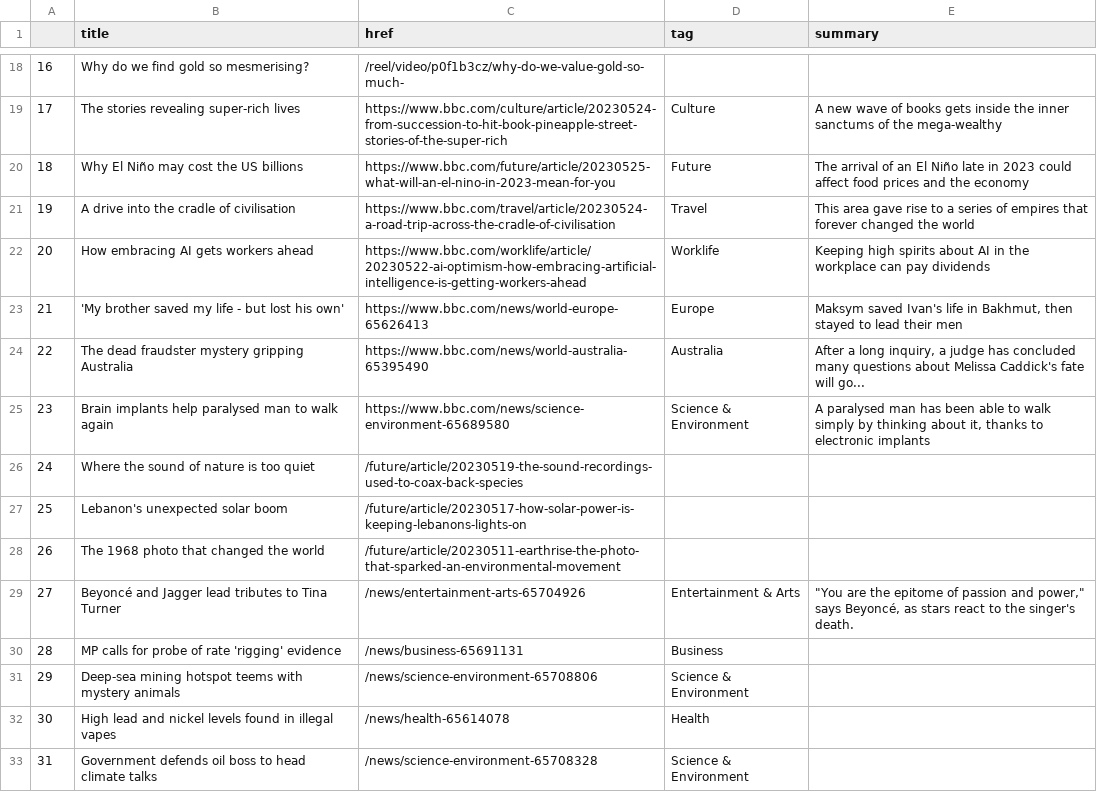
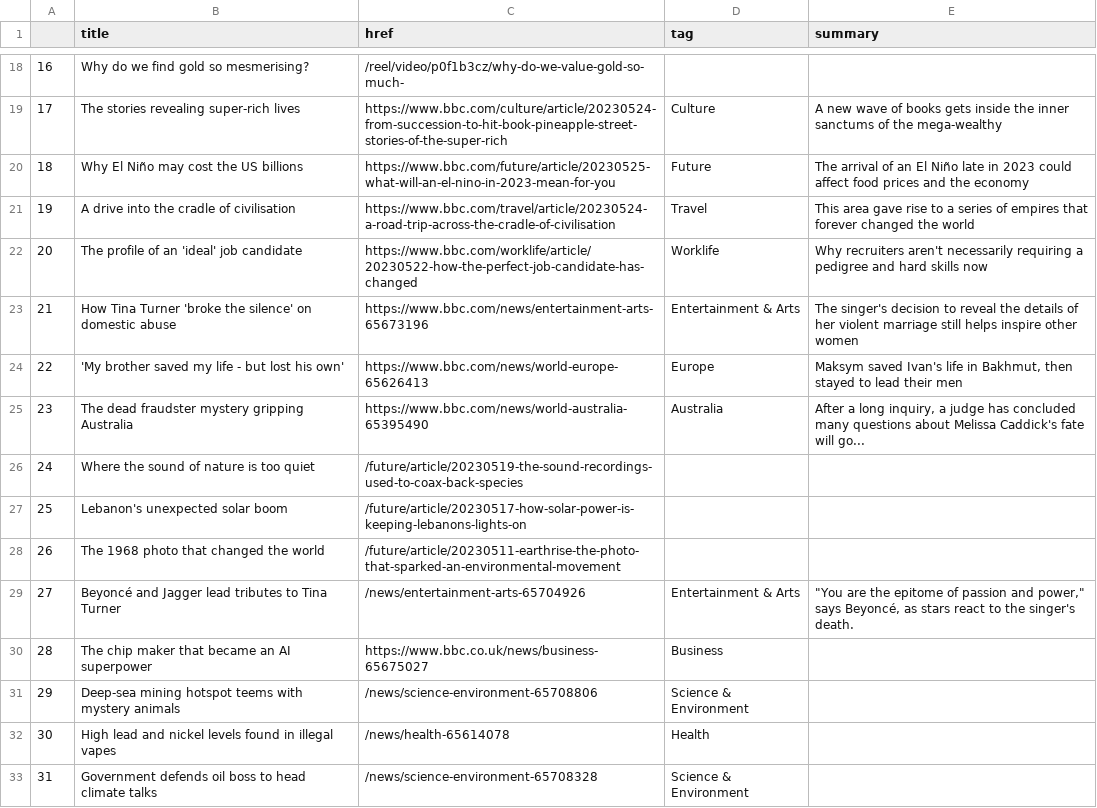
Before and after one commit to anastasiajourno/Automatic-scraper, a CSV file: bbc-headlines.csv, drawn as a sheet; only a part is shown, gaps mark what is left out; the diff covers the shown part only.

```diff
--- a/bbc-headlines.csv
+++ b/bbc-headlines.csv
@@ -21,6 +21,6 @@
 19,A drive into the cradle of civilisation,https://www.bbc.com/travel/article/20230524-a-road-trip-across-the-cradle-of-civilisation,Travel,This area gave rise to a series of empires that forever changed the world
-20,How embracing AI gets workers ahead,https://www.bbc.com/worklife/article/20230522-ai-optimism-how-embracing-artificial-intelligence-is-getting-workers-ahead,Worklife,Keeping high spirits about AI in the workplace can pay dividends
-21,'My brother saved my life - but lost his own',https://www.bbc.com/news/world-europe-65626413,Europe,"Maksym saved Ivan's life in Bakhmut, then stayed to lead their men"
-22,The dead fraudster mystery gripping Australia,https://www.bbc.com/news/world-australia-65395490,Australia,"After a long inquiry, a judge has concluded many questions about Melissa Caddick's fate will go..."
-23,Brain implants help paralysed man to walk again,https://www.bbc.com/news/science-environment-65689580,Science & Environment,"A paralysed man has been able to walk simply by thinking about it, thanks to electronic implants"
+20,The profile of an 'ideal' job candidate,https://www.bbc.com/worklife/article/20230522-how-the-perfect-job-candidate-has-changed,Worklife,Why recruiters aren't necessarily requiring a pedigree and hard skills now
+21,How Tina Turner 'broke the silence' on domestic abuse,https://www.bbc.com/news/entertainment-arts-65673196,Entertainment & Arts,The singer's decision to reveal the details of her violent marriage still helps inspire other women
+22,'My brother saved my life - but lost his own',https://www.bbc.com/news/world-europe-65626413,Europe,"Maksym saved Ivan's life in Bakhmut, then stayed to lead their men"
+23,The dead fraudster mystery gripping Australia,https://www.bbc.com/news/world-australia-65395490,Australia,"After a long inquiry, a judge has concluded many questions about Melissa Caddick's fate will go..."
 24,Where the sound of nature is too quiet,/future/article/20230519-the-sound-recordings-used-to-coax-back-species,,
@@ -29,3 +29,3 @@
 27,Beyoncé and Jagger lead tributes to Tina Turner,/news/entertainment-arts-65704926,Entertainment & Arts,"""You are the epitome of passion and power,"" says Beyoncé, as stars react to the singer's death."
-28,MP calls for probe of rate 'rigging' evidence,/news/business-65691131,Business,
+28,The chip maker that became an AI superpower,https://www.bbc.co.uk/news/business-65675027,Business,
 29,Deep-sea mining hotspot teems with mystery animals,/news/science-environment-65708806,Science & Environment,
```
Also changed, not shown: 20 edited cells elsewhere in this file.
